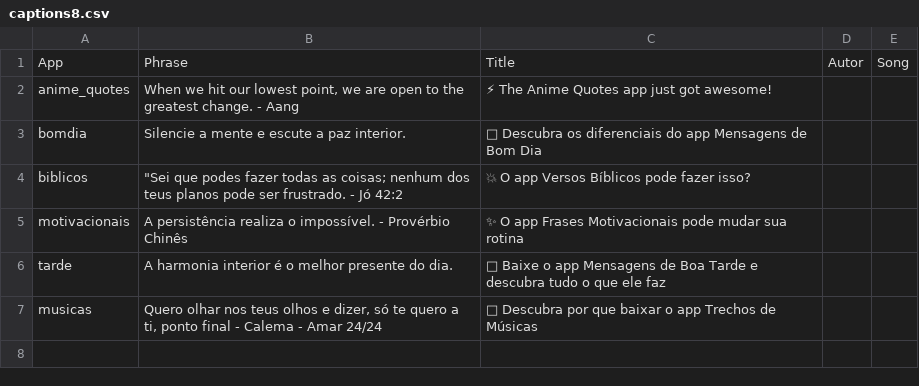
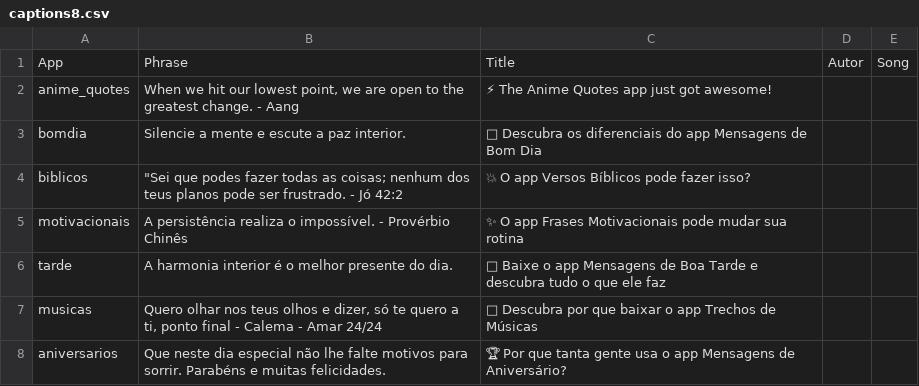
Before and after one commit to Luccas-Medina/automated_instagram_posts, a CSV file: images/captions8.csv, drawn as a sheet.

Commit message:
Update captions8.csv - aniversarios phrase

```diff
--- a/images/captions8.csv
+++ b/images/captions8.csv
@@ -7 +7,2 @@ tarde,"A harmonia interior é o melhor presente do dia.","📱 Baixe o app Mensa
 musicas,"Quero olhar nos teus olhos e dizer, só te quero a ti, ponto final - Calema - Amar 24/24","🚀 Descubra por que baixar o app Trechos de Músicas",,
+aniversarios,"Que neste dia especial não lhe falte motivos para sorrir. Parabéns e muitas felicidades.","🏆 Por que tanta gente usa o app Mensagens de Aniversário?",,
```
